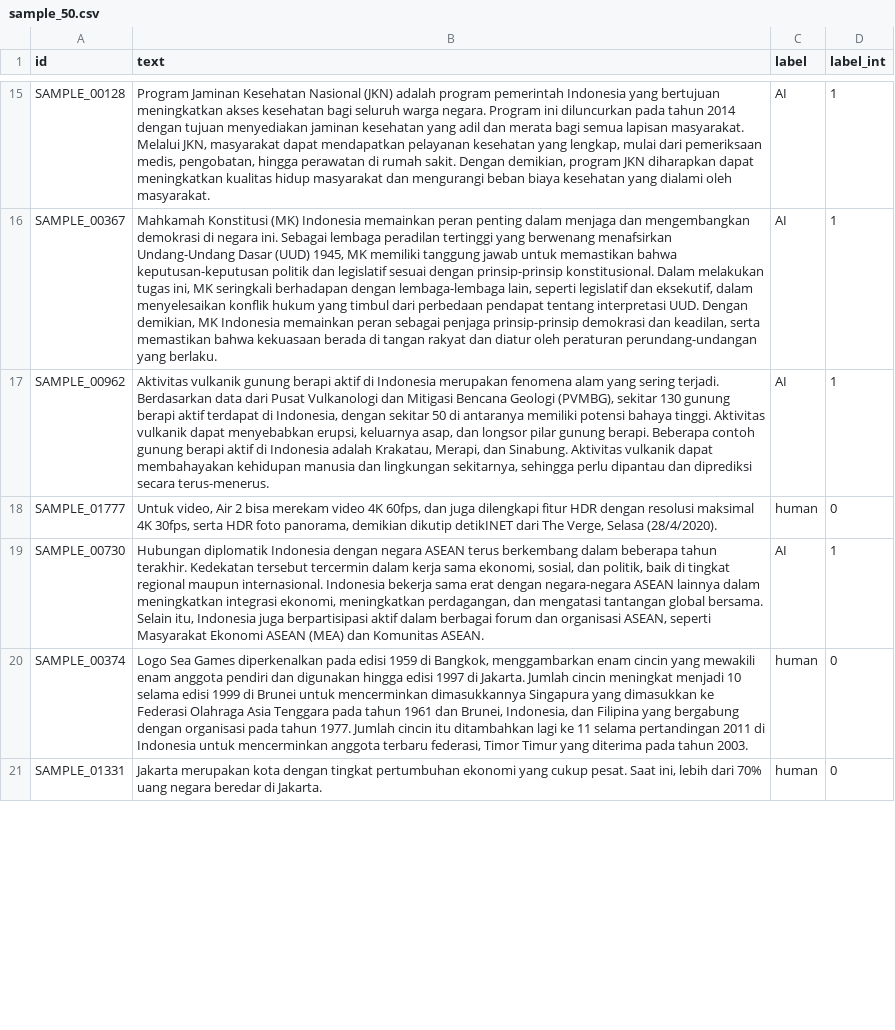
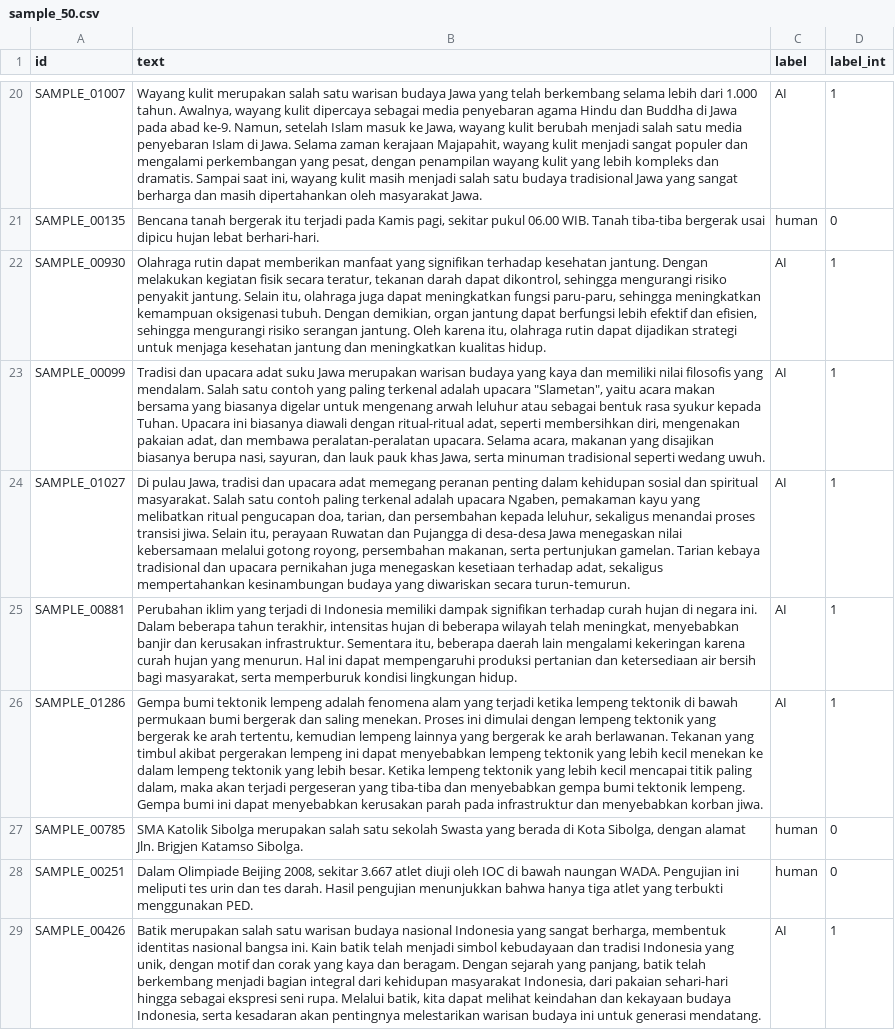
Before and after one commit to Riverzn/FP-AI-Detecting-AI-generated-text-Bahasa, a CSV file: data/samples/sample_50.csv, drawn as a sheet; only a part is shown, gaps mark what is left out; removed rows and columns are numbered as before the commit, all else as after; the diff covers the shown part only; the diff names each change by its address in the sheet, - before the commit and + after, or states it on an @@ line.

Commit message:
feat: add scraped human data pipeline, finalize dataset composition 700+300 human / 1000 AI

```diff
--- a/data/samples/sample_50.csv
+++ b/data/samples/sample_50.csv
-A20 (id): SAMPLE_00128
+A20 (id): SAMPLE_01007
-B20 (text): Program Jaminan Kesehatan Nasional (JKN) adalah program pemerintah Indonesia yang bertujuan meningkatkan akses kesehatan bagi seluruh warga negara. Program ini diluncurkan pada tahun 2014 dengan tujuan menyediakan jaminan kesehatan yang adil dan merata bagi semua lapisan masyarakat. Melalui JKN, masyarakat dapat mendapatkan pelayanan kesehatan yang lengkap, mulai dari pemeriksaan medis, pengobatan, hingga perawatan di rumah sakit. Dengan demikian, program JKN diharapkan dapat meningkatkan kualitas hidup masyarakat dan mengurangi beban biaya kesehatan yang dialami oleh masyarakat.
+B20 (text): Wayang kulit merupakan salah satu warisan budaya Jawa yang telah berkembang selama lebih dari 1.000 tahun. Awalnya, wayang kulit dipercaya sebagai media penyebaran agama Hindu dan Buddha di Jawa pada abad ke-9. Namun, setelah Islam masuk ke Jawa, wayang kulit berubah menjadi salah satu media penyebaran Islam di Jawa. Selama zaman kerajaan Majapahit, wayang kulit menjadi sangat populer dan mengalami perkembangan yang pesat, dengan penampilan wayang kulit yang lebih kompleks dan dramatis. Sampai saat ini, wayang kulit masih menjadi salah satu budaya tradisional Jawa yang sangat berharga dan masih dipertahankan oleh masyarakat Jawa.
+row 21: SAMPLE_00135 | Bencana tanah bergerak itu terjadi pada Kamis pagi, sekitar pukul 06.00 WIB. Tanah tiba-tiba bergerak usai dipicu hujan lebat berhari-hari. | human | 0
-A22 (id): SAMPLE_00367
+A22 (id): SAMPLE_00930
-B22 (text): Mahkamah Konstitusi (MK) Indonesia memainkan peran penting dalam menjaga dan mengembangkan demokrasi di negara ini. Sebagai lembaga peradilan tertinggi yang berwenang menafsirkan Undang-Undang Dasar (UUD) 1945, MK memiliki tanggung jawab untuk memastikan bahwa keputusan-keputusan politik dan legislatif sesuai dengan prinsip-prinsip konstitusional. Dalam melakukan tugas ini, MK seringkali berhadapan dengan lembaga-lembaga lain, seperti legislatif dan eksekutif, dalam menyelesaikan konflik hukum yang timbul dari perbedaan pendapat tentang interpretasi UUD. Dengan demikian, MK Indonesia memainkan peran sebagai penjaga prinsip-prinsip demokrasi dan keadilan, serta memastikan bahwa kekuasaan berada di tangan rakyat dan diatur oleh peraturan perundang-undangan yang berlaku.
+B22 (text): Olahraga rutin dapat memberikan manfaat yang signifikan terhadap kesehatan jantung. Dengan melakukan kegiatan fisik secara teratur, tekanan darah dapat dikontrol, sehingga mengurangi risiko penyakit jantung. Selain itu, olahraga juga dapat meningkatkan fungsi paru-paru, sehingga meningkatkan kemampuan oksigenasi tubuh. Dengan demikian, organ jantung dapat berfungsi lebih efektif dan efisien, sehingga mengurangi risiko serangan jantung. Oleh karena itu, olahraga rutin dapat dijadikan strategi untuk menjaga kesehatan jantung dan meningkatkan kualitas hidup.
-A23 (id): SAMPLE_00962
+A23 (id): SAMPLE_00099
-B23 (text): Aktivitas vulkanik gunung berapi aktif di Indonesia merupakan fenomena alam yang sering terjadi. Berdasarkan data dari Pusat Vulkanologi dan Mitigasi Bencana Geologi (PVMBG), sekitar 130 gunung berapi aktif terdapat di Indonesia, dengan sekitar 50 di antaranya memiliki potensi bahaya tinggi. Aktivitas vulkanik dapat menyebabkan erupsi, keluarnya asap, dan longsor pilar gunung berapi. Beberapa contoh gunung berapi aktif di Indonesia adalah Krakatau, Merapi, dan Sinabung. Aktivitas vulkanik dapat membahayakan kehidupan manusia dan lingkungan sekitarnya, sehingga perlu dipantau dan diprediksi secara terus-menerus.
+B23 (text): Tradisi dan upacara adat suku Jawa merupakan warisan budaya yang kaya dan memiliki nilai filosofis yang mendalam. Salah satu contoh yang paling terkenal adalah upacara "Slametan", yaitu acara makan bersama yang biasanya digelar untuk mengenang arwah leluhur atau sebagai bentuk rasa syukur kepada Tuhan. Upacara ini biasanya diawali dengan ritual-ritual adat, seperti membersihkan diri, mengenakan pakaian adat, dan membawa peralatan-peralatan upacara. Selama acara, makanan yang disajikan biasanya berupa nasi, sayuran, dan lauk pauk khas Jawa, serta minuman tradisional seperti wedang uwuh.
-row 18: SAMPLE_01777 | Untuk video, Air 2 bisa merekam video 4K 60fps, dan juga dilengkapi fitur HDR dengan resolusi maksimal 4K 30fps, serta HDR foto panorama, demikian dikutip detikINET dari The Verge, Selasa (28/4/2020). | human | 0
-A24 (id): SAMPLE_00730
+A24 (id): SAMPLE_01027
-B24 (text): Hubungan diplomatik Indonesia dengan negara ASEAN terus berkembang dalam beberapa tahun terakhir. Kedekatan tersebut tercermin dalam kerja sama ekonomi, sosial, dan politik, baik di tingkat regional maupun internasional. Indonesia bekerja sama erat dengan negara-negara ASEAN lainnya dalam meningkatkan integrasi ekonomi, meningkatkan perdagangan, dan mengatasi tantangan global bersama. Selain itu, Indonesia juga berpartisipasi aktif dalam berbagai forum dan organisasi ASEAN, seperti Masyarakat Ekonomi ASEAN (MEA) dan Komunitas ASEAN.
+B24 (text): Di pulau Jawa, tradisi dan upacara adat memegang peranan penting dalam kehidupan sosial dan spiritual masyarakat. Salah satu contoh paling terkenal adalah upacara Ngaben, pemakaman kayu yang melibatkan ritual pengucapan doa, tarian, dan persembahan kepada leluhur, sekaligus menandai proses transisi jiwa. Selain itu, perayaan Ruwatan dan Pujangga di desa‑desa Jawa menegaskan nilai kebersamaan melalui gotong royong, persembahan makanan, serta pertunjukan gamelan. Tarian kebaya tradisional dan upacara pernikahan juga menegaskan kesetiaan terhadap adat, sekaligus mempertahankan kesinambungan budaya yang diwariskan secara turun‑temurun.
+row 25: SAMPLE_00881 | Perubahan iklim yang terjadi di Indonesia memiliki dampak signifikan terhadap curah hujan di negara ini. Dalam beberapa tahun terakhir, intensitas hujan di beberapa wilayah telah meningkat, menyebabkan banjir dan kerusakan infrastruktur. Sementara itu, beberapa daerah lain mengalami kekeringan karena curah hujan yang menurun. Hal ini dapat mempengaruhi produksi pertanian dan ketersediaan air bersih bagi masyarakat, serta memperburuk kondisi lingkungan hidup. | AI | 1
+row 26: SAMPLE_01286 | Gempa bumi tektonik lempeng adalah fenomena alam yang terjadi ketika lempeng tektonik di bawah permukaan bumi bergerak dan saling menekan. Proses ini dimulai dengan lempeng tektonik yang bergerak ke arah tertentu, kemudian lempeng lainnya yang bergerak ke arah berlawanan. Tekanan yang timbul akibat pergerakan lempeng ini dapat menyebabkan lempeng tektonik yang lebih kecil menekan ke dalam lempeng tektonik yang lebih besar. Ketika lempeng tektonik yang lebih kecil mencapai titik paling dalam, maka akan terjadi pergeseran yang tiba-tiba dan menyebabkan gempa bumi tektonik lempeng. Gempa bumi ini dapat menyebabkan kerusakan parah pada infrastruktur dan menyebabkan korban jiwa. | AI | 1
-A27 (id): SAMPLE_00374
+A27 (id): SAMPLE_00785
-B27 (text): Logo Sea Games diperkenalkan pada edisi 1959 di Bangkok, menggambarkan enam cincin yang mewakili enam anggota pendiri dan digunakan hingga edisi 1997 di Jakarta. Jumlah cincin meningkat menjadi 10 selama edisi 1999 di Brunei untuk mencerminkan dimasukkannya Singapura yang dimasukkan ke Federasi Olahraga Asia Tenggara pada tahun 1961 dan Brunei, Indonesia, dan Filipina yang bergabung dengan organisasi pada tahun 1977. Jumlah cincin itu ditambahkan lagi ke 11 selama pertandingan 2011 di Indonesia untuk mencerminkan anggota terbaru federasi, Timor Timur yang diterima pada tahun 2003.
+B27 (text): SMA Katolik Sibolga merupakan salah satu sekolah Swasta yang berada di Kota Sibolga, dengan alamat Jln. Brigjen Katamso Sibolga.
-A28 (id): SAMPLE_01331
+A28 (id): SAMPLE_00251
-B28 (text): Jakarta merupakan kota dengan tingkat pertumbuhan ekonomi yang cukup pesat. Saat ini, lebih dari 70% uang negara beredar di Jakarta.
+B28 (text): Dalam Olimpiade Beijing 2008, sekitar 3.667 atlet diuji oleh IOC di bawah naungan WADA. Pengujian ini meliputi tes urin dan tes darah. Hasil pengujian menunjukkan bahwa hanya tiga atlet yang terbukti menggunakan PED.
+row 29: SAMPLE_00426 | Batik merupakan salah satu warisan budaya nasional Indonesia yang sangat berharga, membentuk identitas nasional bangsa ini. Kain batik telah menjadi simbol kebudayaan dan tradisi Indonesia yang unik, dengan motif dan corak yang kaya dan beragam. Dengan sejarah yang panjang, batik telah berkembang menjadi bagian integral dari kehidupan masyarakat Indonesia, dari pakaian sehari-hari hingga sebagai ekspresi seni rupa. Melalui batik, kita dapat melihat keindahan dan kekayaan budaya Indonesia, serta kesadaran akan pentingnya melestarikan warisan budaya ini untuk generasi mendatang. | AI | 1
```
Also changed, not shown: 8 added rows, 11 removed rows and 63 edited cells elsewhere in this file, 4 other files.
